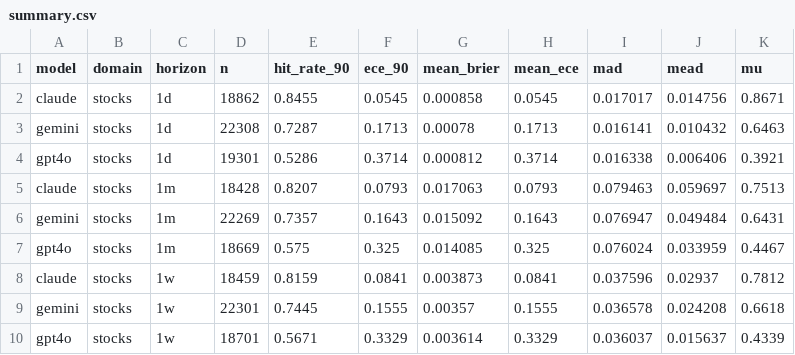
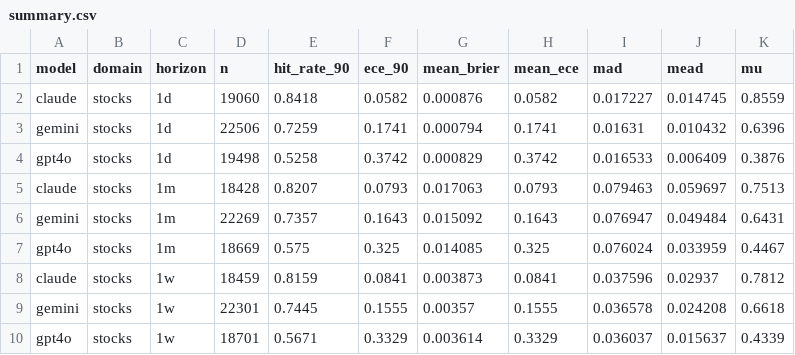
Before and after one commit to danielwaltersjdm/overconfidence-experiment, a CSV file: study4/data/results/summary.csv, drawn as a sheet.

```diff
--- a/study4/data/results/summary.csv
+++ b/study4/data/results/summary.csv
@@ -1,5 +1,5 @@
 model,domain,horizon,n,hit_rate_90,ece_90,mean_brier,mean_ece,mad,mead,mu
-claude,stocks,1d,18862,0.8455,0.0545,0.000858,0.0545,0.017017,0.014756,0.8671
-gemini,stocks,1d,22308,0.7287,0.1713,0.00078,0.1713,0.016141,0.010432,0.6463
-gpt4o,stocks,1d,19301,0.5286,0.3714,0.000812,0.3714,0.016338,0.006406,0.3921
+claude,stocks,1d,19060,0.8418,0.0582,0.000876,0.0582,0.017227,0.014745,0.8559
+gemini,stocks,1d,22506,0.7259,0.1741,0.000794,0.1741,0.01631,0.010432,0.6396
+gpt4o,stocks,1d,19498,0.5258,0.3742,0.000829,0.3742,0.016533,0.006409,0.3876
 claude,stocks,1m,18428,0.8207,0.0793,0.017063,0.0793,0.079463,0.059697,0.7513
```
Also changed, not shown: 2 other files.
